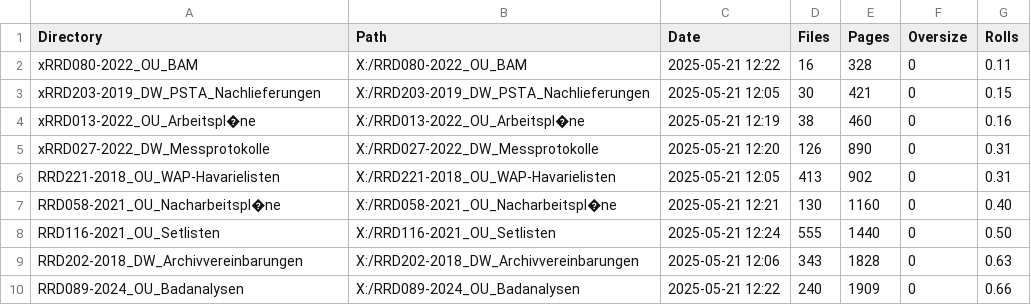
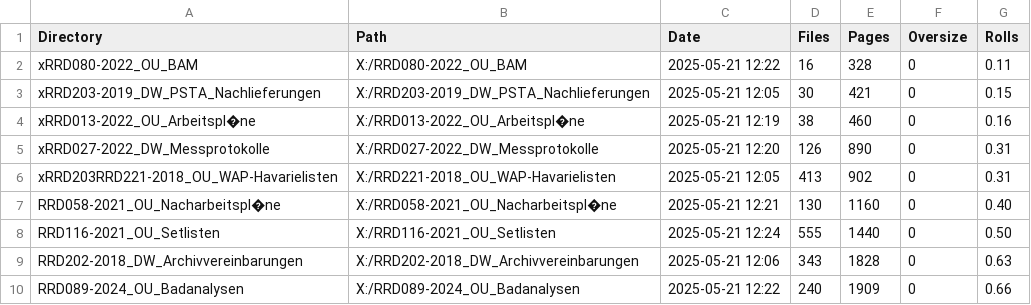
Before and after one commit to alimaung/micro, a CSV file: .utils/pagify/results.csv, drawn as a sheet; only a part is shown.

```diff
--- a/.utils/pagify/results.csv
+++ b/.utils/pagify/results.csv
@@ -5,3 +5,3 @@ xRRD013-2022_OU_Arbeitspl�ne,X:/RRD013-2022_OU_Arbeitspl�ne,2025-05-21 12:19
 xRRD027-2022_DW_Messprotokolle,X:/RRD027-2022_DW_Messprotokolle,2025-05-21 12:20,126,890,0,0.31
-RRD221-2018_OU_WAP-Havarielisten,X:/RRD221-2018_OU_WAP-Havarielisten,2025-05-21 12:05,413,902,0,0.31
+xRRD203RRD221-2018_OU_WAP-Havarielisten,X:/RRD221-2018_OU_WAP-Havarielisten,2025-05-21 12:05,413,902,0,0.31
 RRD058-2021_OU_Nacharbeitspl�ne,X:/RRD058-2021_OU_Nacharbeitspl�ne,2025-05-21 12:21,130,1160,0,0.40
```
Also changed, not shown: 2 other files.
